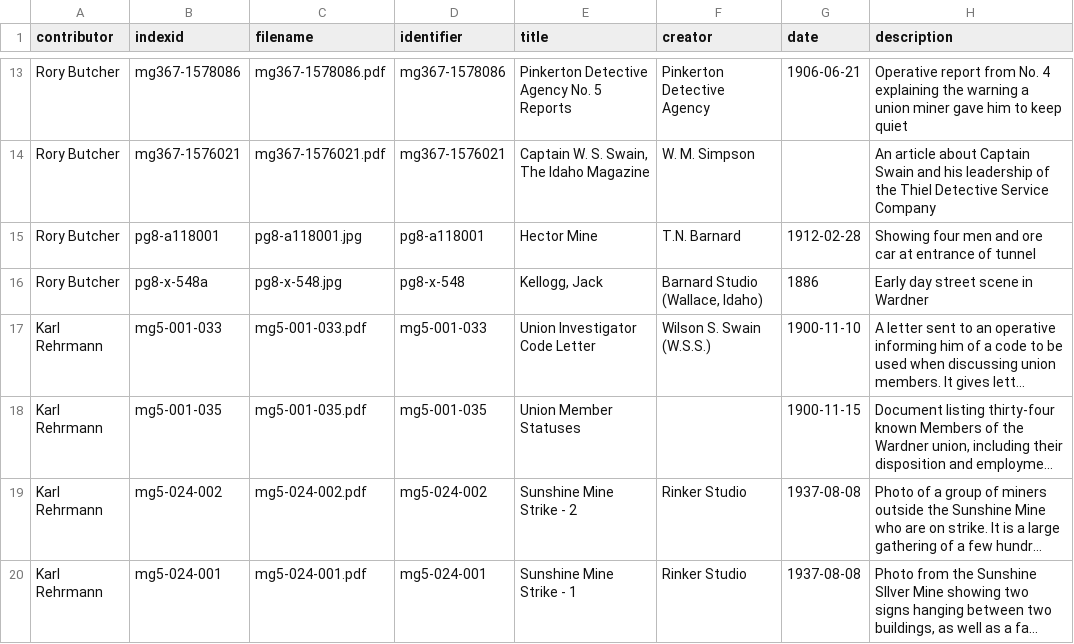
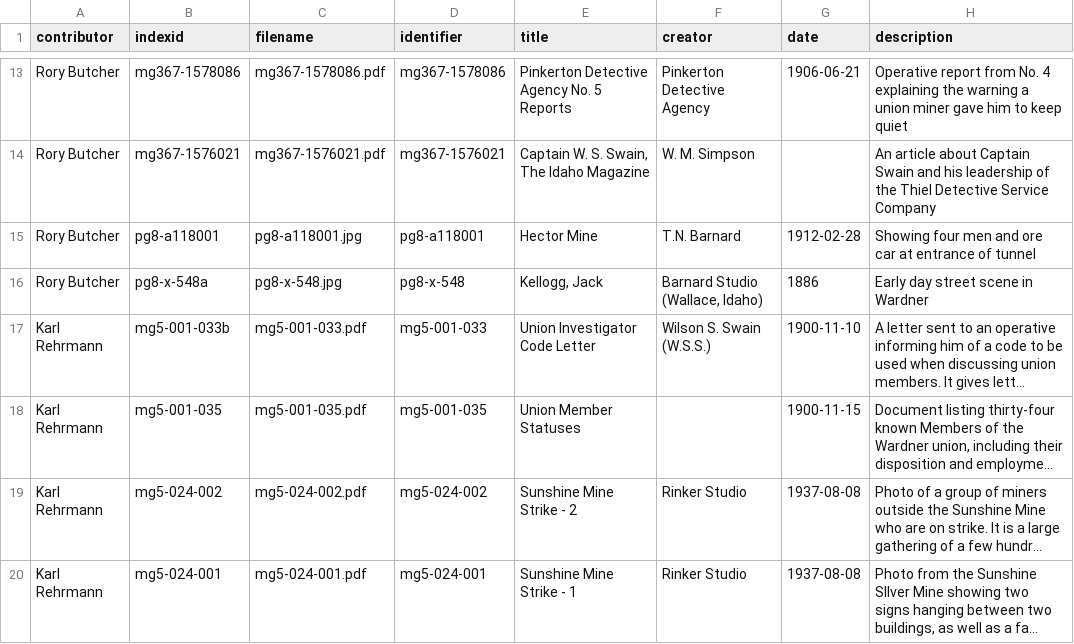
Before and after one commit to uidaholib/hist404-group1, a CSV file: _data/metadata.csv, drawn as a sheet; only a part is shown, gaps mark what is left out; long unchanged cells end in …; the diff names each change by its address in the sheet, - before the commit and + after, or states it on an @@ line.

Commit message:
add updated metadata

```diff
--- a/_data/metadata.csv
+++ b/_data/metadata.csv
-B17 (indexid): mg5-001-033
+B17 (indexid): mg5-001-033b
```
